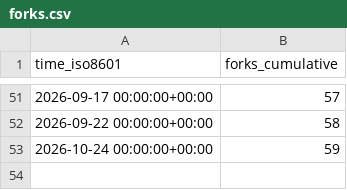
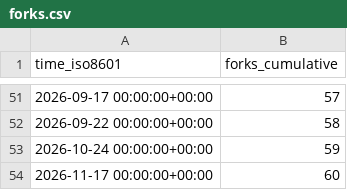
Before and after one commit to DesirePathGames/Slay-The-Robot, a CSV file: DesirePathGames/Slay-The-Robot/ghrs-data/forks.csv, drawn as a sheet; only a part is shown, gaps mark what is left out; the diff names each change by its address in the sheet, - before the commit and + after, or states it on an @@ line.

```diff
--- a/DesirePathGames/Slay-The-Robot/ghrs-data/forks.csv
+++ b/DesirePathGames/Slay-The-Robot/ghrs-data/forks.csv
+row 54: 2026-11-17 00:00:00+00:00 | 60
```
